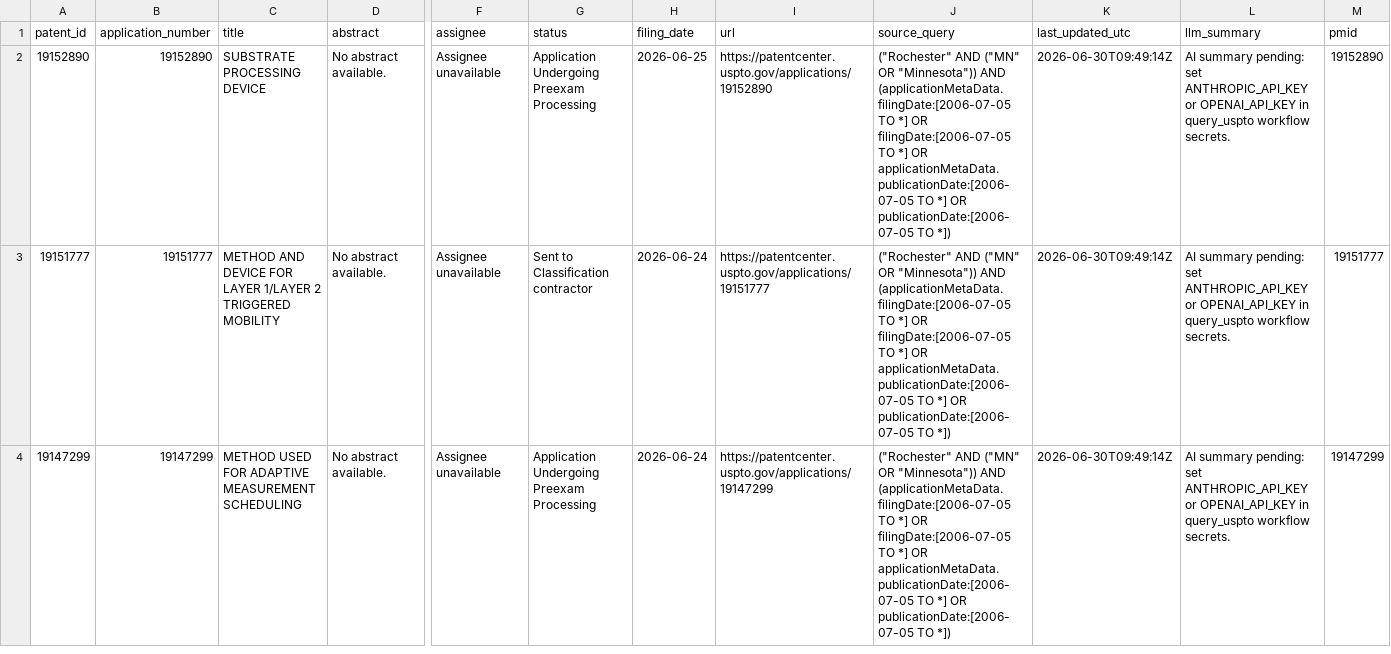
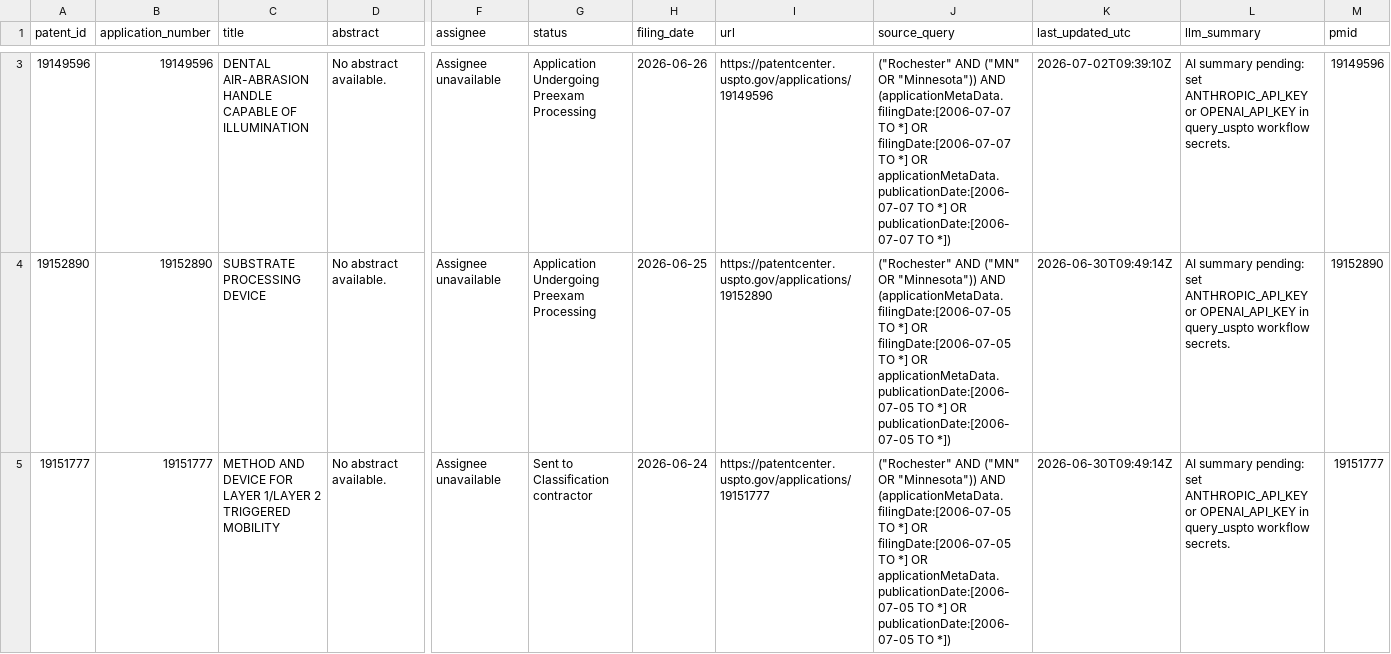
Before and after one commit to MedCityAI/MedCityAI2, a CSV file: assets/data/patents_data.csv, drawn as a sheet; only a part is shown, gaps mark what is left out; the shorter side is filled out with more unchanged rows; rows hold the shown columns only; the diff covers the shown part only; the diff names each change by its address in the sheet, - before the commit and + after, or states it on an @@ line.

```diff
--- a/assets/data/patents_data.csv
+++ b/assets/data/patents_data.csv
+row 3: 19149596 | 19149596 | DENTAL AIR-ABRASION HANDLE CAPABLE OF ILLUMINATION | No abstract available. | Assignee unavailable | Application Undergoing Preexam Processing | 2026-06-26 | https://patentcenter.uspto.gov/applications/19149596 | ("Rochester" AND ("MN" OR "Minnesota")) AND (applicationMetaData.filingDate:[2006-07-07 TO *] OR filingDate:[2006-07-07 TO *] OR applicationMetaData.publicationDate:[2006-07-07 TO *] OR publicationDate:[2006-07-07 TO *]) | 2026-07-02T09:39:10Z | AI summary pending: set ANTHROPIC_API_KEY or OPENAI_API_KEY in query_uspto workflow secrets. | 19149596
```
Also changed, not shown: 2 added rows elsewhere in this file.
